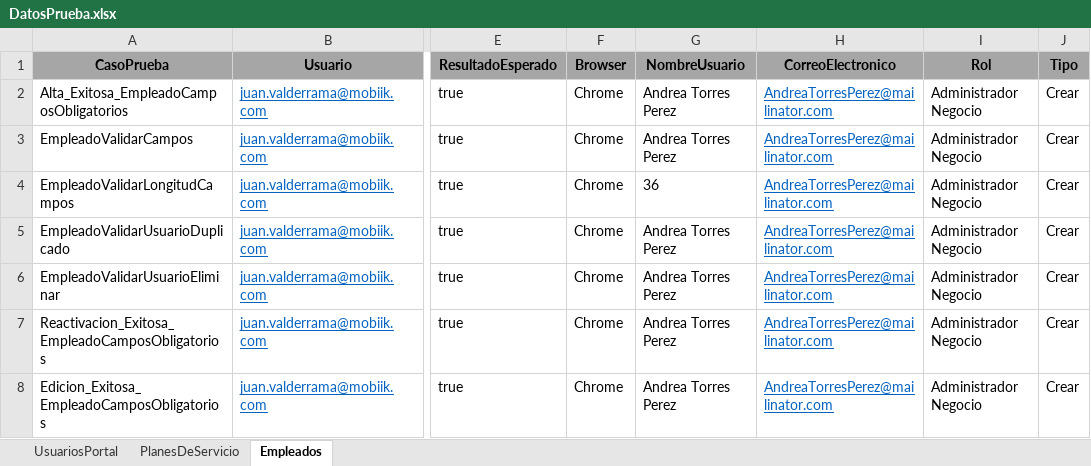
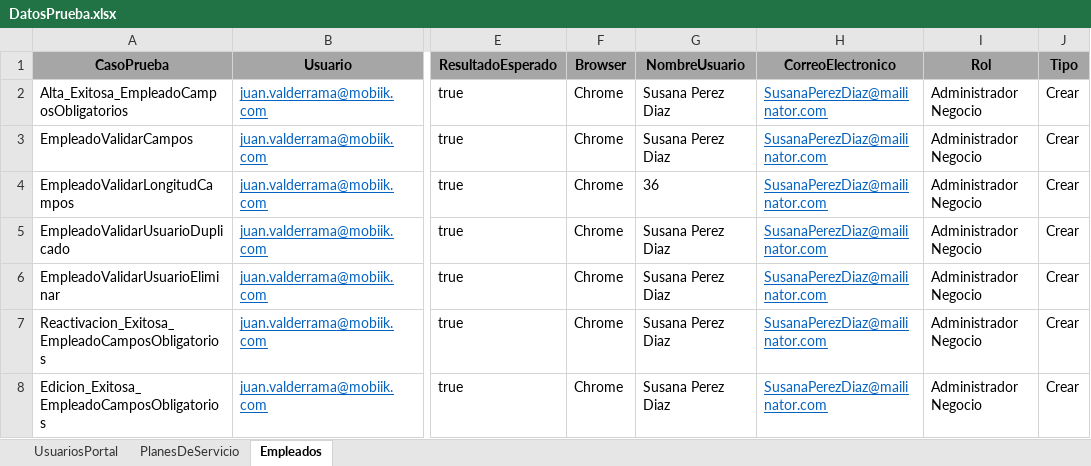
Before and after one commit to CharlyNetDev/InterPro, an Excel workbook: InterProPruebasAutomatizadas/InterProHerramientas/Comunes/DatosPrueba.xlsx, sheet Empleados, drawn as a sheet; only a part is shown, gaps mark what is left out; values as stored, in another font and other column widths than the file's, no borders; the diff names each change by its address in the sheet, - before the commit and + after, or states it on an @@ line.

Commit message:
Empleados

```diff
--- a/InterProPruebasAutomatizadas/InterProHerramientas/Comunes/DatosPrueba.xlsx (sheet Empleados)
+++ b/InterProPruebasAutomatizadas/InterProHerramientas/Comunes/DatosPrueba.xlsx (sheet Empleados)
-G2:G3 (NombreUsuario): Andrea Torres Perez
+G2:G3 (NombreUsuario): Susana Perez Diaz
-H2:H8 (CorreoElectronico): AndreaTorresPerez@mailinator.com
+H2:H8 (CorreoElectronico): SusanaPerezDiaz@mailinator.com
-G5:G8 (NombreUsuario): Andrea Torres Perez
+G5:G8 (NombreUsuario): Susana Perez Diaz
```
Also changed, not shown: 1 other file.
